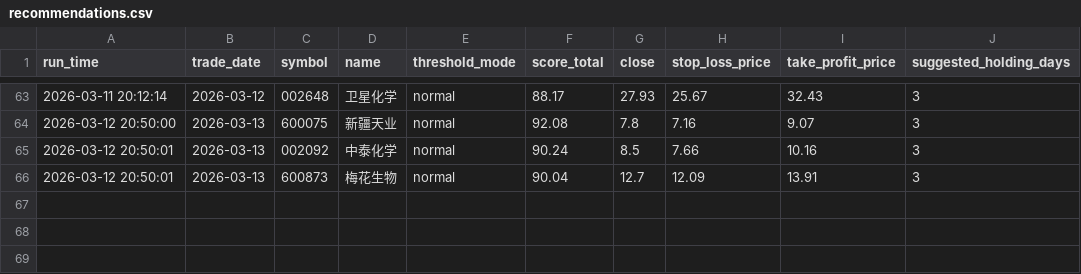
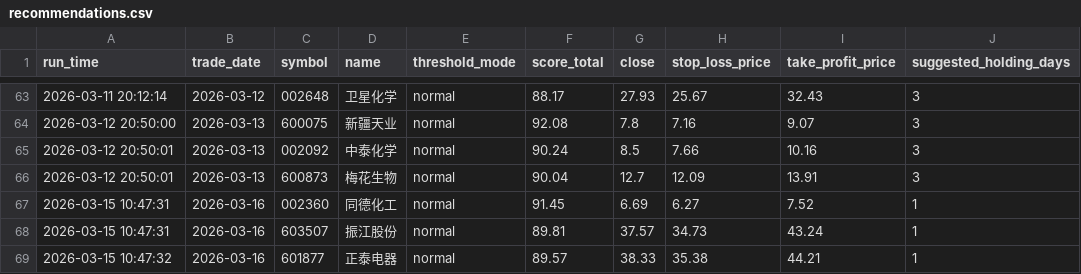
Before and after one commit to wuweiyuan/facai, a CSV file: reports/recommendations.csv, drawn as a sheet; only a part is shown, gaps mark what is left out.

```diff
--- a/reports/recommendations.csv
+++ b/reports/recommendations.csv
@@ -66 +66,4 @@ run_time,trade_date,symbol,name,threshold_mode,score_total,close,stop_loss_price
 2026-03-12 20:50:01,2026-03-13,600873,梅花生物,normal,90.04,12.7,12.09,13.91,3
+2026-03-15 10:47:31,2026-03-16,002360,同德化工,normal,91.45,6.69,6.27,7.52,1
+2026-03-15 10:47:31,2026-03-16,603507,振江股份,normal,89.81,37.57,34.73,43.24,1
+2026-03-15 10:47:32,2026-03-16,601877,正泰电器,normal,89.57,38.33,35.38,44.21,1
```
Also changed, not shown: 5 other files.
